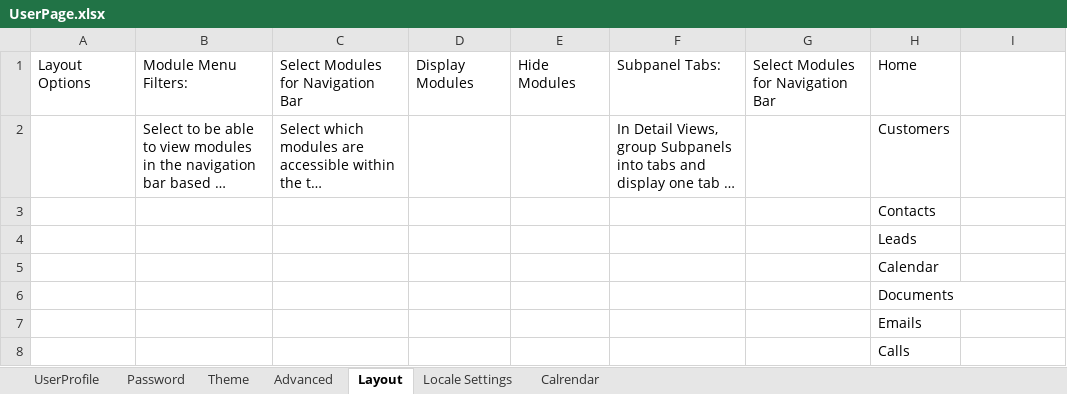
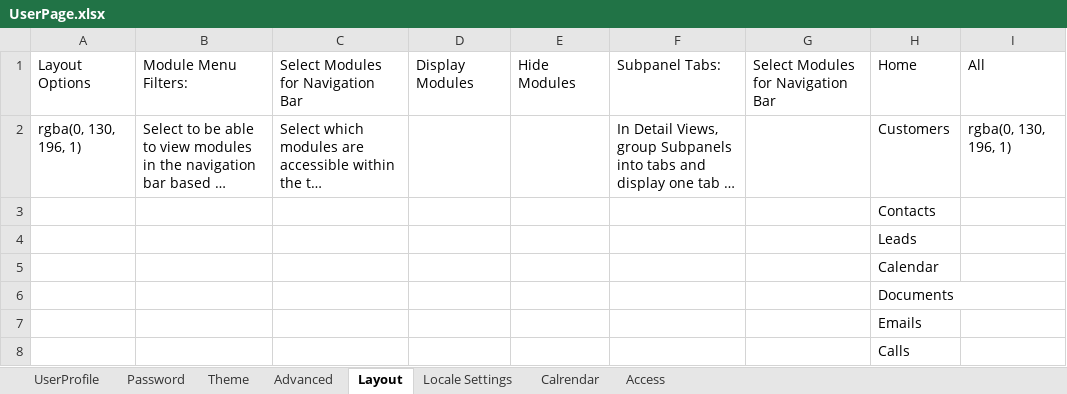
Before and after one commit to BokaChiku24/Symphony, an Excel workbook: FiltaSymphony/UserPage.xlsx, sheet Layout, drawn as a sheet; only a part is shown; long unchanged cells end in …; values as stored, in another font and other column widths than the file's, no borders; the diff names each change by its address in the sheet, - before the commit and + after, or states it on an @@ line.

```diff
--- a/FiltaSymphony/UserPage.xlsx (sheet Layout)
+++ b/FiltaSymphony/UserPage.xlsx (sheet Layout)
+sheet tab: Access
-I1: (empty)
+I1: All
-A2: (empty)
+A2: rgba(0, 130, 196, 1)
-I2: (empty)
+I2: rgba(0, 130, 196, 1)
```
Also changed, not shown: sheet Locale Settings, sheet Calrendar, 31 other files.
